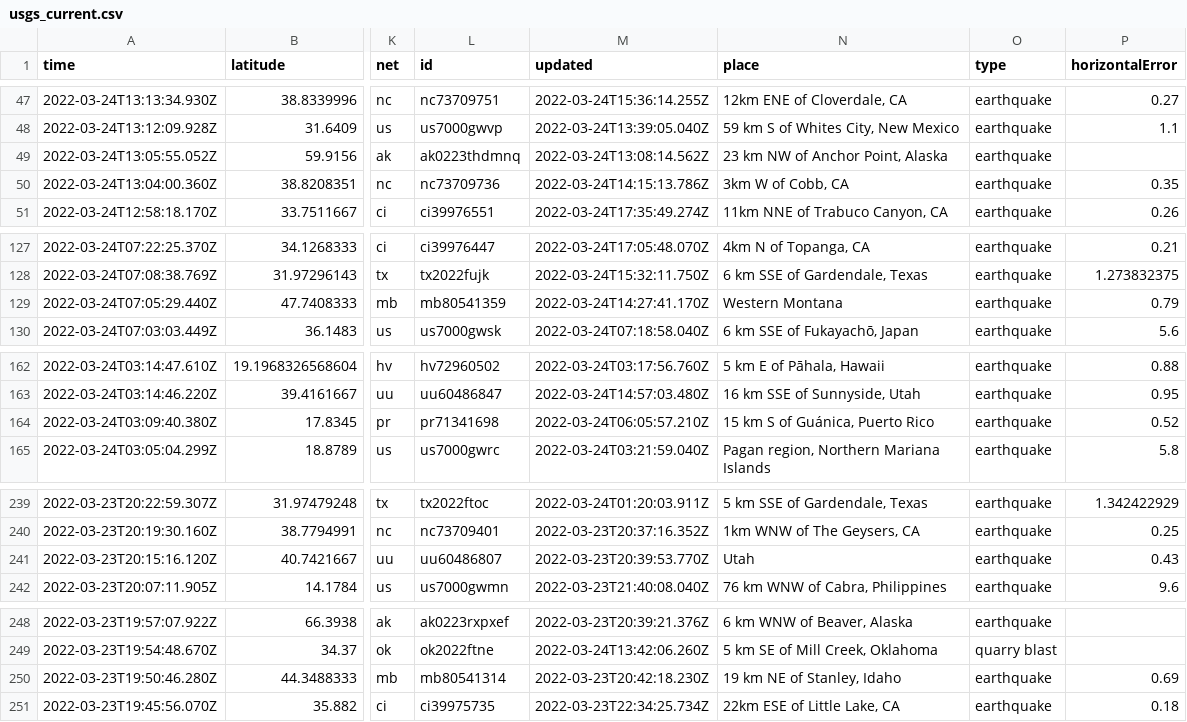
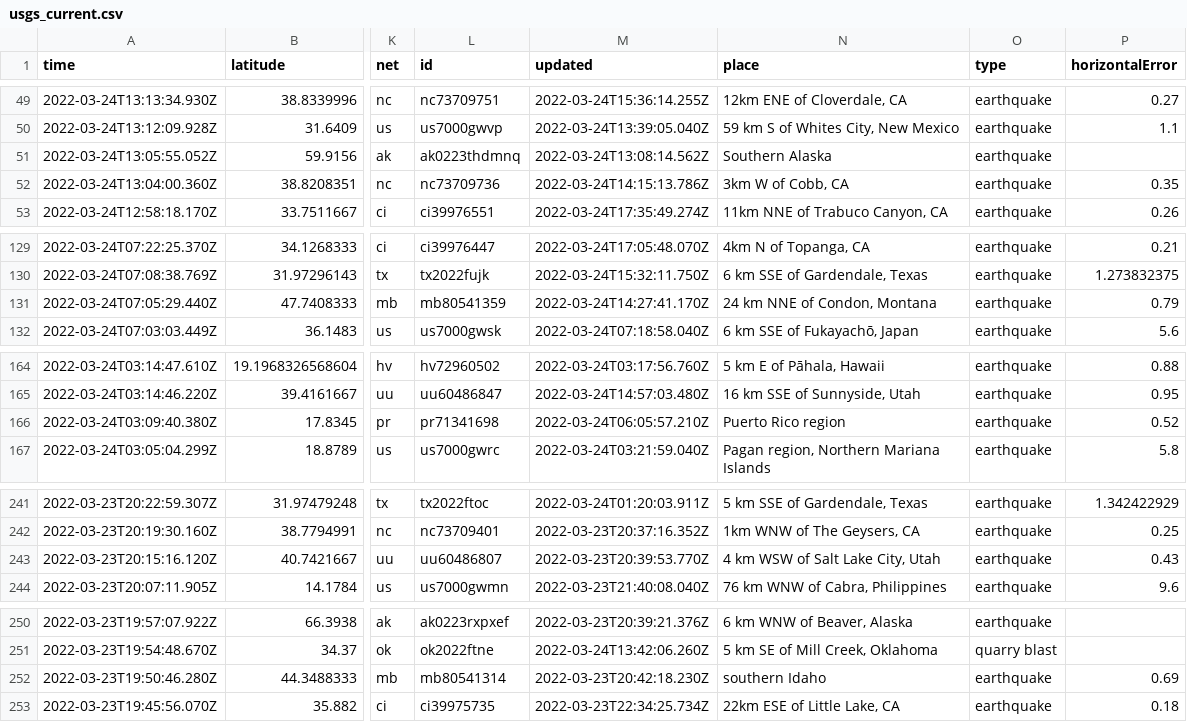
Before and after one commit to pbock/nicar22-github-actions, a CSV file: usgs_current.csv, drawn as a sheet; only a part is shown, gaps mark what is left out; addresses are those after the commit; the diff covers the shown part only; the diff names each change by its address in the sheet, - before the commit and + after, or states it on an @@ line.

```diff
--- a/usgs_current.csv
+++ b/usgs_current.csv
-N51 (place): 23 km NW of Anchor Point, Alaska
+N51 (place): Southern Alaska
-N131 (place): Western Montana
+N131 (place): 24 km NNE of Condon, Montana
-N166 (place): 15 km S of Guánica, Puerto Rico
+N166 (place): Puerto Rico region
-N243 (place): Utah
+N243 (place): 4 km WSW of Salt Lake City, Utah
-N252 (place): 19 km NE of Stanley, Idaho
+N252 (place): southern Idaho
```
Also changed, not shown: 4 added rows, 3 removed rows and 3 edited cells elsewhere in this file, usgs_main.csv.
